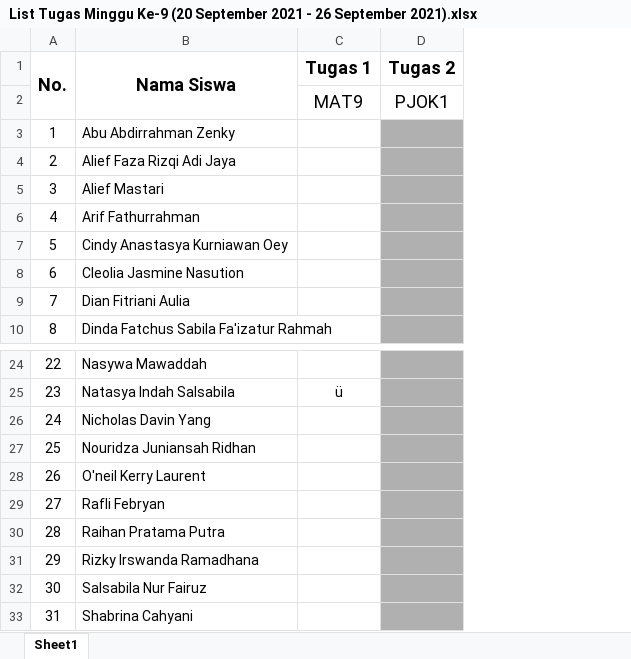
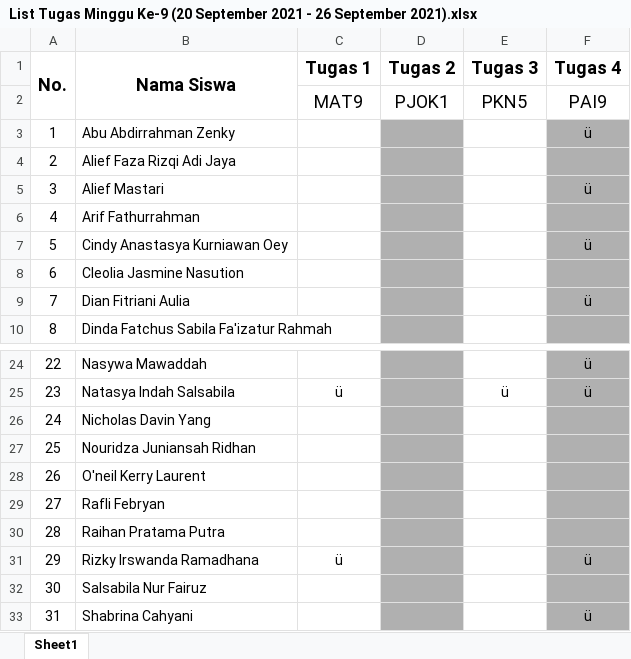
Before and after one commit to NotHydra/rpl-school-web-report, an Excel workbook: Excel/Mingguan/Excel/List Tugas Minggu Ke-9 (20 September 2021 - 26 September 2021).xlsx, sheet Sheet1, drawn as a sheet; only a part is shown, gaps mark what is left out; values as stored, in another font and other column widths than the file's, no borders; the diff names each change by its address in the sheet, - before the commit and + after, or states it on an @@ line.

```diff
--- a/Excel/Mingguan/Excel/List Tugas Minggu Ke-9 (20 September 2021 - 26 September 2021).xlsx (sheet Sheet1)
+++ b/Excel/Mingguan/Excel/List Tugas Minggu Ke-9 (20 September 2021 - 26 September 2021).xlsx (sheet Sheet1)
+column E (Tugas 3), row 2: PKN5; row 25: ü
+column F (Tugas 4), rows 2-9: PAI9 | ü |  | ü |  | ü |  | ü; rows 24-33: ü | ü |  |  |  |  |  | ü |  | ü
-C31 (Tugas 1): (empty)
+C31 (Tugas 1): ü
```
Also changed, not shown: Excel/Bulanan/Excel/List Tugas Bulanan Ke-1 (26 Juli 2021 - 29 Agustus 2021).xlsx, Excel/Bulanan/Excel/List Tugas Bulanan Ke-2 (30 Juli 2021 - 27 September 2021).xlsx, 16 other files.
